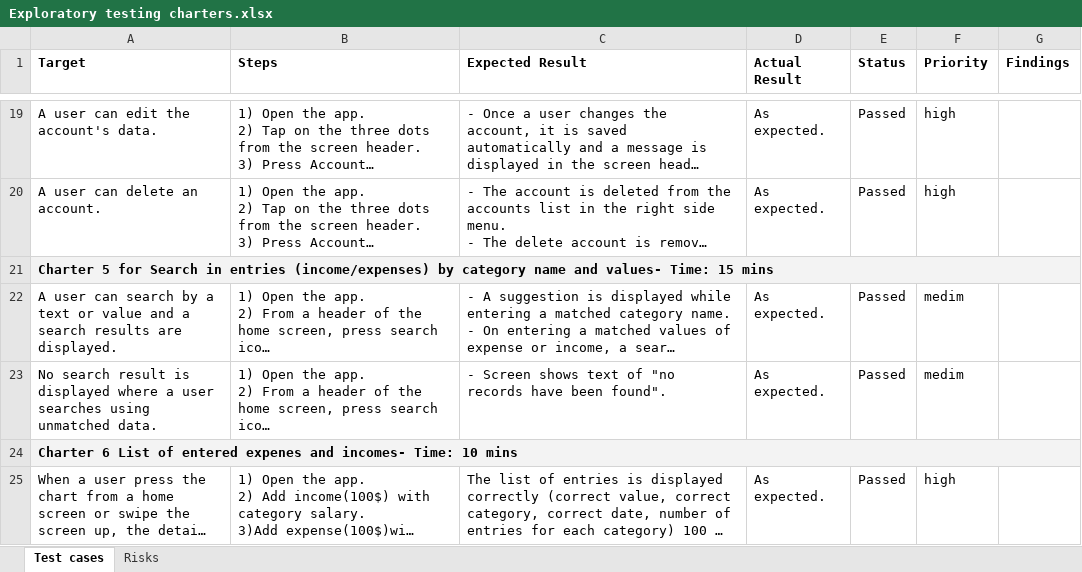
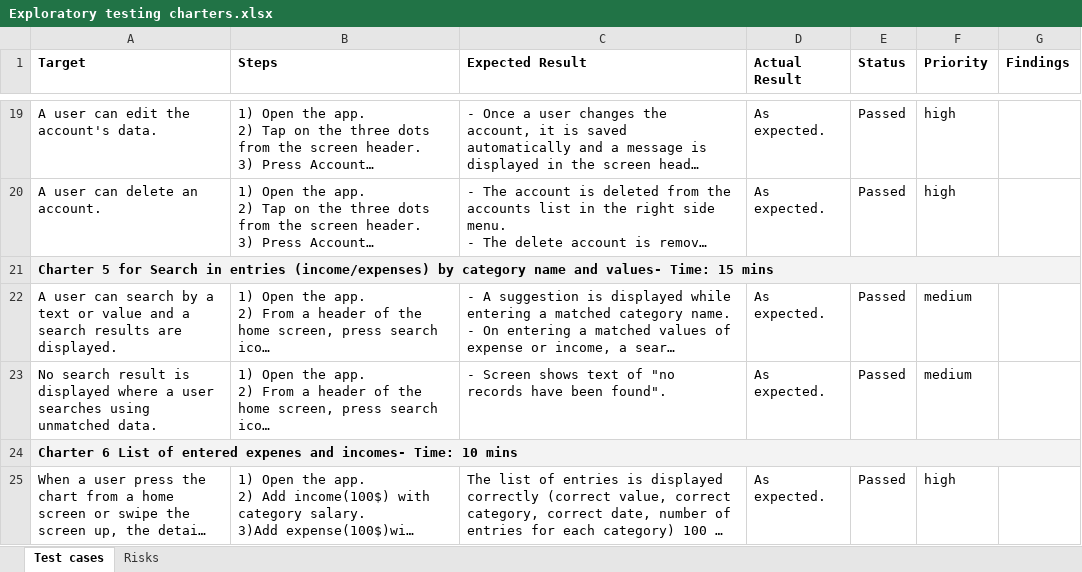
Before and after one commit to santhoshpuligilla/Monefy-Mobile-App, an Excel workbook: Exploratory testing charters.xlsx, sheet Test cases, drawn as a sheet; only a part is shown, gaps mark what is left out; long unchanged cells end in …; values as stored, in another font and other column widths than the file's, no borders; charts and pictures not drawn; the diff names each change by its address in the sheet, - before the commit and + after, or states it on an @@ line.

Commit message:
fix exploratory sheet

```diff
--- a/Exploratory testing charters.xlsx (sheet Test cases)
+++ b/Exploratory testing charters.xlsx (sheet Test cases)
-F22:F23 (Priority): medim
+F22:F23 (Priority): medium
```
Also changed, not shown: charts or pictures.
